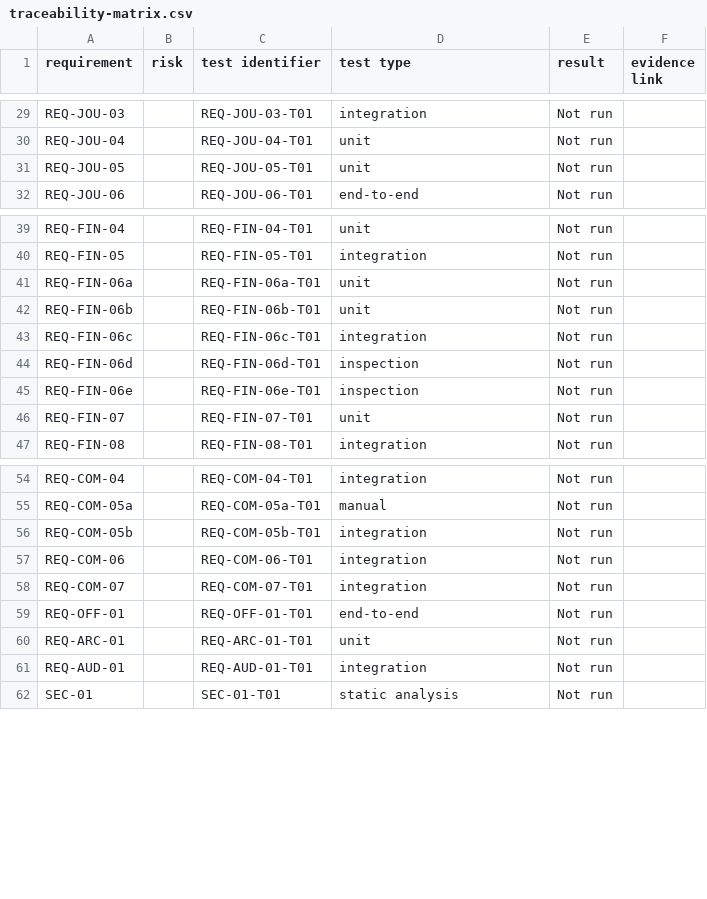
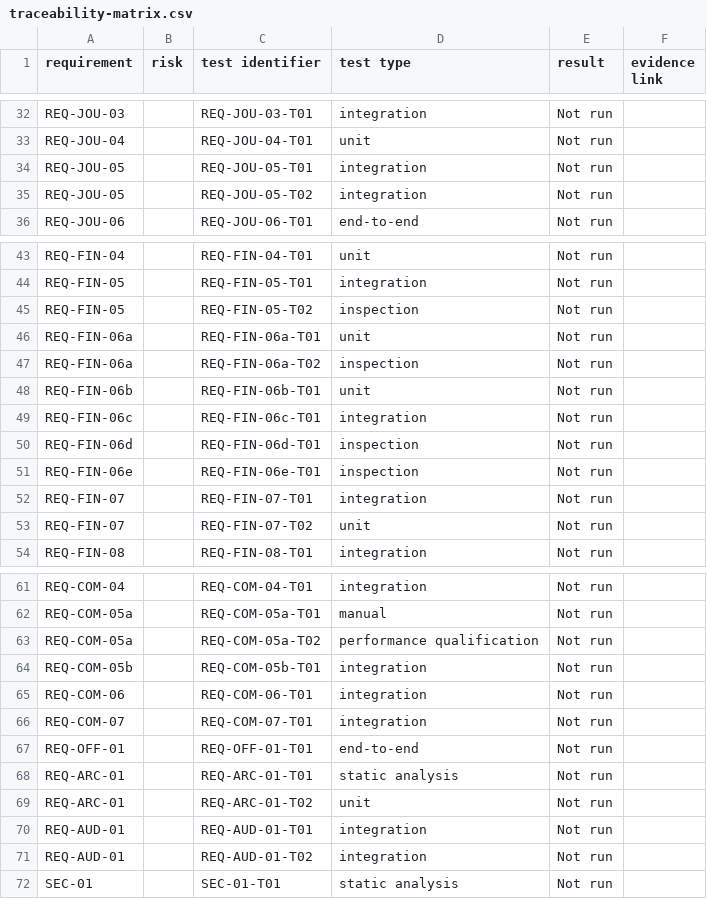
Before and after one commit to andrewodoom/DeCura-Mobile-App, a CSV file: docs/validation/traceability-matrix.csv, drawn as a sheet; only a part is shown, gaps mark what is left out; the diff covers the shown part only.

```diff
--- a/docs/validation/traceability-matrix.csv
+++ b/docs/validation/traceability-matrix.csv
@@ -30,3 +33,4 @@ REQ-JOU-03,,REQ-JOU-03-T01,integration,Not run,
 REQ-JOU-04,,REQ-JOU-04-T01,unit,Not run,
-REQ-JOU-05,,REQ-JOU-05-T01,unit,Not run,
+REQ-JOU-05,,REQ-JOU-05-T01,integration,Not run,
+REQ-JOU-05,,REQ-JOU-05-T02,integration,Not run,
 REQ-JOU-06,,REQ-JOU-06-T01,end-to-end,Not run,
@@ -40,3 +44,5 @@ REQ-FIN-04,,REQ-FIN-04-T01,unit,Not run,
 REQ-FIN-05,,REQ-FIN-05-T01,integration,Not run,
+REQ-FIN-05,,REQ-FIN-05-T02,inspection,Not run,
 REQ-FIN-06a,,REQ-FIN-06a-T01,unit,Not run,
+REQ-FIN-06a,,REQ-FIN-06a-T02,inspection,Not run,
 REQ-FIN-06b,,REQ-FIN-06b-T01,unit,Not run,
@@ -45,3 +51,4 @@ REQ-FIN-06d,,REQ-FIN-06d-T01,inspection,Not run,
 REQ-FIN-06e,,REQ-FIN-06e-T01,inspection,Not run,
-REQ-FIN-07,,REQ-FIN-07-T01,unit,Not run,
+REQ-FIN-07,,REQ-FIN-07-T01,integration,Not run,
+REQ-FIN-07,,REQ-FIN-07-T02,unit,Not run,
 REQ-FIN-08,,REQ-FIN-08-T01,integration,Not run,
@@ -55,2 +62,3 @@ REQ-COM-04,,REQ-COM-04-T01,integration,Not run,
 REQ-COM-05a,,REQ-COM-05a-T01,manual,Not run,
+REQ-COM-05a,,REQ-COM-05a-T02,performance qualification,Not run,
 REQ-COM-05b,,REQ-COM-05b-T01,integration,Not run,
@@ -59,4 +67,6 @@ REQ-COM-07,,REQ-COM-07-T01,integration,Not run,
 REQ-OFF-01,,REQ-OFF-01-T01,end-to-end,Not run,
-REQ-ARC-01,,REQ-ARC-01-T01,unit,Not run,
+REQ-ARC-01,,REQ-ARC-01-T01,static analysis,Not run,
+REQ-ARC-01,,REQ-ARC-01-T02,unit,Not run,
 REQ-AUD-01,,REQ-AUD-01-T01,integration,Not run,
+REQ-AUD-01,,REQ-AUD-01-T02,integration,Not run,
 SEC-01,,SEC-01-T01,static analysis,Not run,
```
Also changed, not shown: 4 added rows and 1 edited cell elsewhere in this file, 3 other files.
